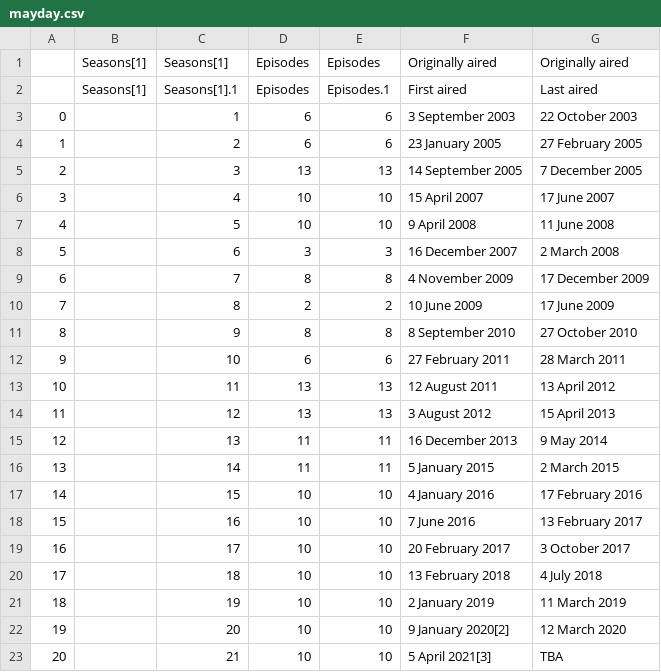
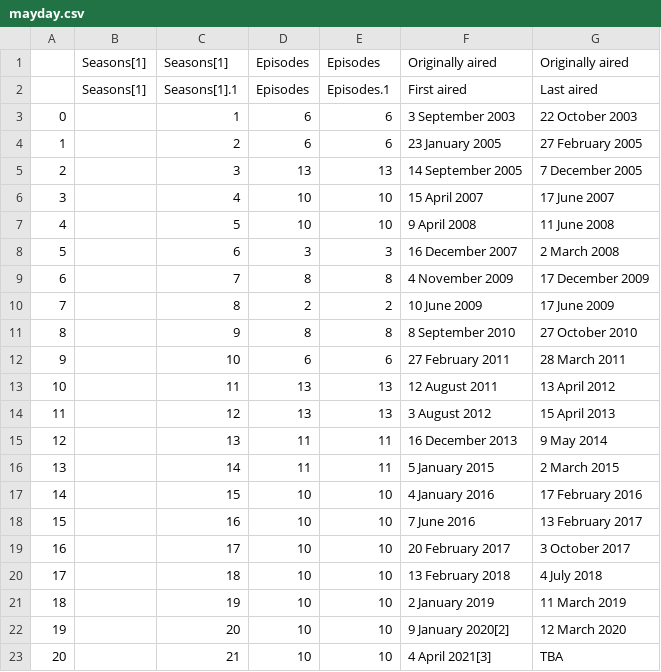
Before and after one commit to dcadata/scraper-actions, a CSV file: data/mayday.csv, drawn as a sheet.

```diff
--- a/data/mayday.csv
+++ b/data/mayday.csv
@@ -22,2 +22,2 @@
 19,,20,10,10,9 January 2020[2],12 March 2020
-20,,21,10,10,5 April 2021[3],TBA
+20,,21,10,10,4 April 2021[3],TBA
```
